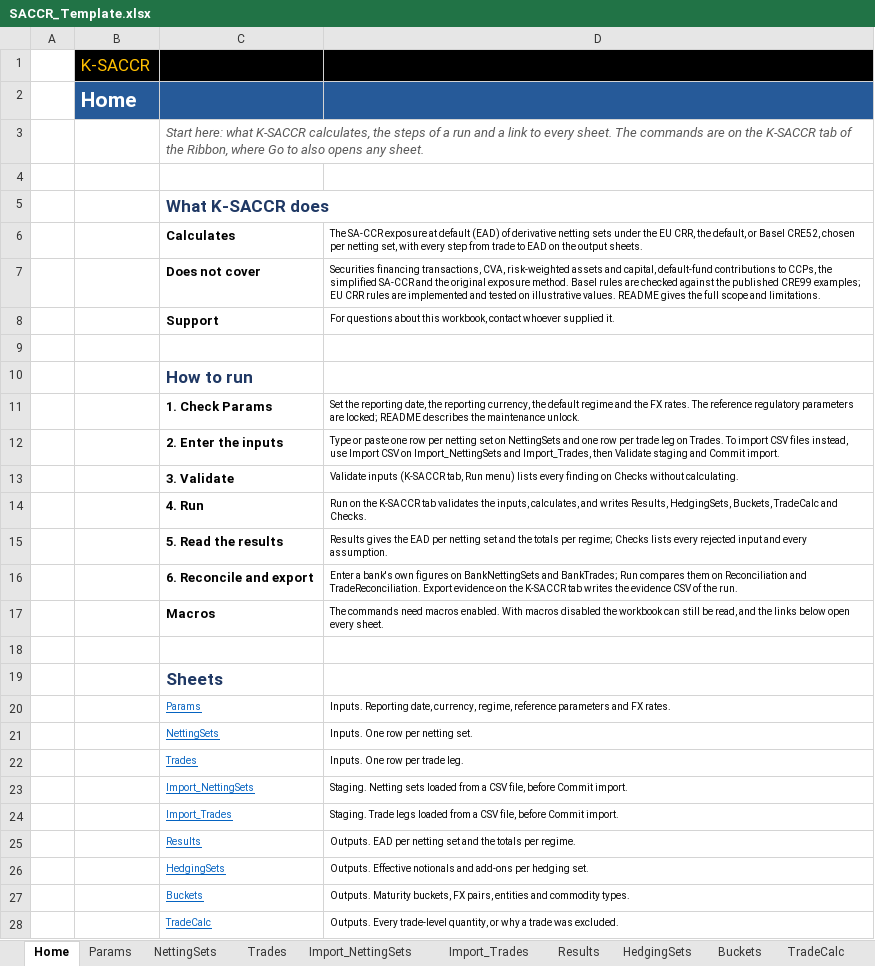
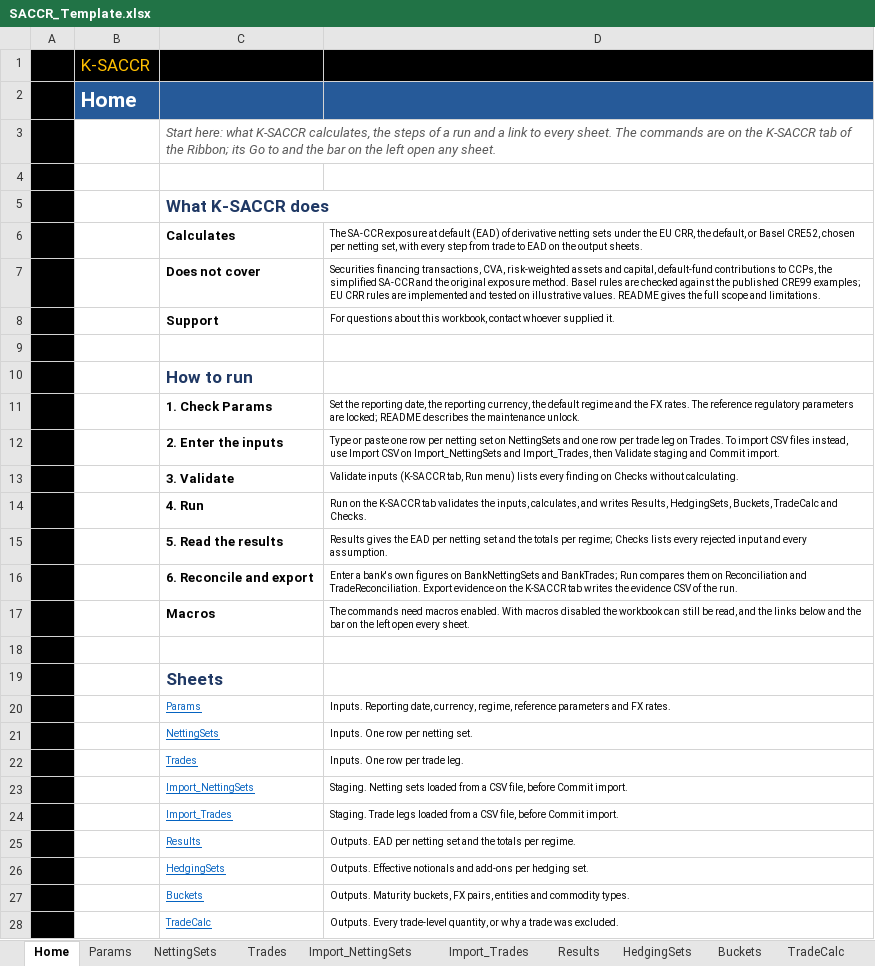
Before and after one commit to danielep71/K-SACCR, an Excel workbook: src/workbook/SACCR_Template.xlsx, sheet Home, drawn as a sheet; only a part is shown; values as stored, in another font and other column widths than the file's, no borders; charts and pictures not drawn; the diff covers the shown part only; the diff names each change by its address in the sheet, - before the commit and + after, or states it on an @@ line.

Commit message:
Add a navigation bar to every sheet (#615)
Column A of every sheet, a 4-wide margin until now, is widened, frozen and
filled with the title band's colour, and holds a bar of linked shapes that
opens every sheet with macros disabled and on the protected sheets. The bar
lists the sheets in the sections of the Ribbon's Go to menu, with its
tooltips: Inputs sits in rows 1 to 3, frozen on every sheet, so it never
scrolls; the other sections follow below the frozen rows with Start (Home)
last, and scroll with the rows. The current sheet is highlighted and not
linked; the bar is not printed. No table, header or input cell moves and no
row height changes; FormulaTest now freezes rows 1 to 3 like every sheet.

tools/navigation_bar.py draws the bar into the template from customUI14.xml,
deterministically and idempotently; the navigation-bar gate of check.py
fails when the template's bar no longer matches the menu. Protection check
14 also follows every link of every sheet's bar with macros disabled and
counts only the cell links of Home. The Home sheet, the Ribbon contract, the
protection guide, tools/README and CHANGELOG describe the bar.

Validated: python tools/check.py passes every gate, the new one included;
the new tests pass; ruff and mypy --strict pass on tools; a second --write
leaves the template byte for byte unchanged. Excel has not been run.

```diff
--- a/src/workbook/SACCR_Template.xlsx (sheet Home)
+++ b/src/workbook/SACCR_Template.xlsx (sheet Home)
-A1:A28 fill: none
+A1:A28 fill: #000000
-C3: …of the Ribbon, where Go to also opens any sheet.
+C3: …of the Ribbon; its Go to and the bar on the left open any sheet.
-D17: …links below open every…
+D17: …links below and the bar on the left open every…
```
Also changed, not shown: cell formats elsewhere in this sheet, sheet README, sheet Trades, sheet Params, sheet TestCatalogue, sheet Basel_vs_CRR, sheet FormulaTest, 12 more sheets, charts or pictures, 8 other files.
